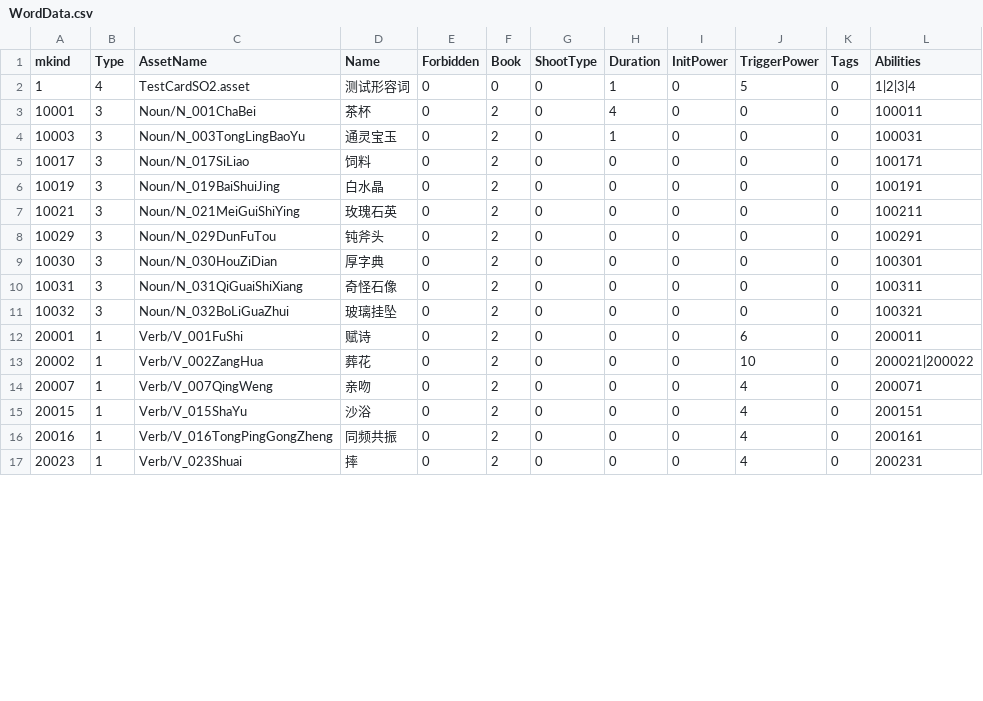
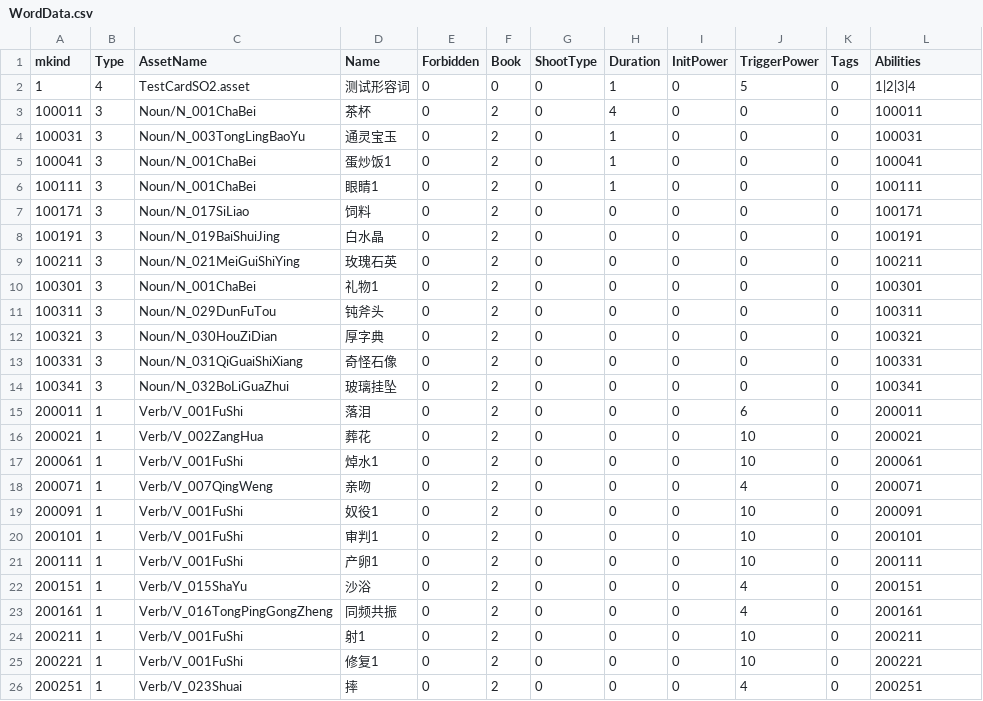
Before and after one commit to VallayAndAlian/Nonsense_Novelist, a CSV file: Assets/Resources/Tables/WordData.csv, drawn as a sheet; only a part is shown; the diff covers the shown part only.

```diff
--- a/Assets/Resources/Tables/WordData.csv
+++ b/Assets/Resources/Tables/WordData.csv
@@ -2,16 +2,25 @@ mkind,Type,AssetName,Name,Forbidden,Book,ShootType,Duration,InitPower,TriggerPow
 1,4,TestCardSO2.asset,测试形容词,0,0,0,1,0,5,0,1|2|3|4
-10001,3,Noun/N_001ChaBei,茶杯,0,2,0,4,0,0,0,100011
-10003,3,Noun/N_003TongLingBaoYu,通灵宝玉,0,2,0,1,0,0,0,100031
-10017,3,Noun/N_017SiLiao,饲料,0,2,0,0,0,0,0,100171
-10019,3,Noun/N_019BaiShuiJing,白水晶,0,2,0,0,0,0,0,100191
-10021,3,Noun/N_021MeiGuiShiYing,玫瑰石英,0,2,0,0,0,0,0,100211
-10029,3,Noun/N_029DunFuTou,钝斧头,0,2,0,0,0,0,0,100291
-10030,3,Noun/N_030HouZiDian,厚字典,0,2,0,0,0,0,0,100301
-10031,3,Noun/N_031QiGuaiShiXiang,奇怪石像,0,2,0,0,0,0,0,100311
-10032,3,Noun/N_032BoLiGuaZhui,玻璃挂坠,0,2,0,0,0,0,0,100321
-20001,1,Verb/V_001FuShi,赋诗,0,2,0,0,0,6,0,200011
-20002,1,Verb/V_002ZangHua,葬花,0,2,0,0,0,10,0,200021|200022
-20007,1,Verb/V_007QingWeng,亲吻,0,2,0,0,0,4,0,200071
-20015,1,Verb/V_015ShaYu,沙浴,0,2,0,0,0,4,0,200151
-20016,1,Verb/V_016TongPingGongZheng,同频共振,0,2,0,0,0,4,0,200161
-20023,1,Verb/V_023Shuai,摔,0,2,0,0,0,4,0,200231
+100011,3,Noun/N_001ChaBei,茶杯,0,2,0,4,0,0,0,100011
+100031,3,Noun/N_003TongLingBaoYu,通灵宝玉,0,2,0,1,0,0,0,100031
+100041,3,Noun/N_001ChaBei,蛋炒饭1,0,2,0,1,0,0,0,100041
+100111,3,Noun/N_001ChaBei,眼睛1,0,2,0,1,0,0,0,100111
+100171,3,Noun/N_017SiLiao,饲料,0,2,0,0,0,0,0,100171
+100191,3,Noun/N_019BaiShuiJing,白水晶,0,2,0,0,0,0,0,100191
+100211,3,Noun/N_021MeiGuiShiYing,玫瑰石英,0,2,0,0,0,0,0,100211
+100301,3,Noun/N_001ChaBei,礼物1,0,2,0,0,0,0,0,100301
+100311,3,Noun/N_029DunFuTou,钝斧头,0,2,0,0,0,0,0,100311
+100321,3,Noun/N_030HouZiDian,厚字典,0,2,0,0,0,0,0,100321
+100331,3,Noun/N_031QiGuaiShiXiang,奇怪石像,0,2,0,0,0,0,0,100331
+100341,3,Noun/N_032BoLiGuaZhui,玻璃挂坠,0,2,0,0,0,0,0,100341
+200011,1,Verb/V_001FuShi,落泪,0,2,0,0,0,6,0,200011
+200021,1,Verb/V_002ZangHua,葬花,0,2,0,0,0,10,0,200021
+200061,1,Verb/V_001FuShi,焯水1,0,2,0,0,0,10,0,200061
+200071,1,Verb/V_007QingWeng,亲吻,0,2,0,0,0,4,0,200071
+200091,1,Verb/V_001FuShi,奴役1,0,2,0,0,0,10,0,200091
+200101,1,Verb/V_001FuShi,审判1,0,2,0,0,0,10,0,200101
+200111,1,Verb/V_001FuShi,产卵1,0,2,0,0,0,10,0,200111
+200151,1,Verb/V_015ShaYu,沙浴,0,2,0,0,0,4,0,200151
+200161,1,Verb/V_016TongPingGongZheng,同频共振,0,2,0,0,0,4,0,200161
+200211,1,Verb/V_001FuShi,射1,0,2,0,0,0,10,0,200211
+200221,1,Verb/V_001FuShi,修复1,0,2,0,0,0,10,0,200221
+200251,1,Verb/V_023Shuai,摔,0,2,0,0,0,4,0,200251
```
Also changed, not shown: 8 edited cells elsewhere in this file, Assets/Resources/Tables/AbilityData.csv, Assets/Resources/Tables/AbilityEffectApplierData.csv, 1 other file.
